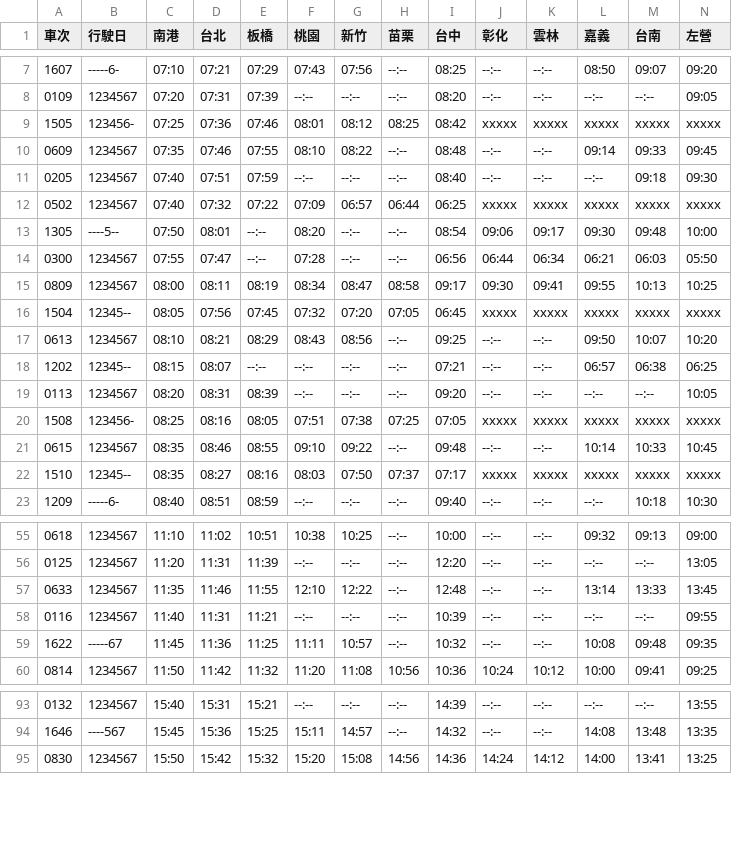
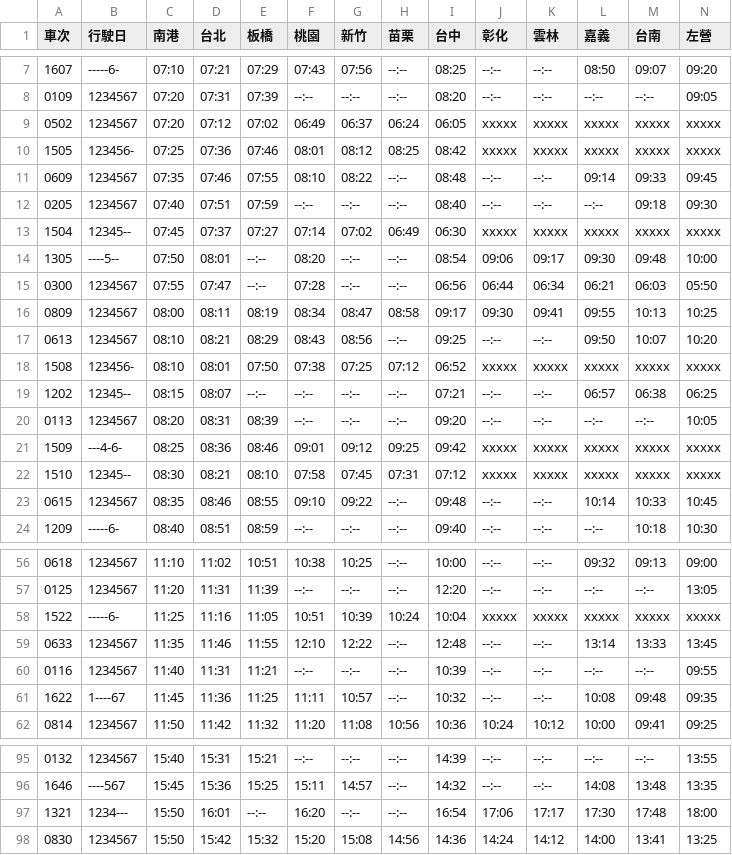
Before and after one commit to repeat/taiwan-high-speed-rail-timetable, a CSV file: timetable.csv, drawn as a sheet; only a part is shown, gaps mark what is left out; the diff covers the shown part only.

Commit message:
Update CSV timetable to 2019/07/01 data.

```diff
--- a/timetable.csv
+++ b/timetable.csv
@@ -8,2 +8,3 @@
 0109,1234567,07:20,07:31,07:39,--:--,--:--,--:--,08:20,--:--,--:--,--:--,--:--,09:05
+0502,1234567,07:20,07:12,07:02,06:49,06:37,06:24,06:05,xxxxx,xxxxx,xxxxx,xxxxx,xxxxx
 1505,123456-,07:25,07:36,07:46,08:01,08:12,08:25,08:42,xxxxx,xxxxx,xxxxx,xxxxx,xxxxx
@@ -11,3 +12,3 @@
 0205,1234567,07:40,07:51,07:59,--:--,--:--,--:--,08:40,--:--,--:--,--:--,09:18,09:30
-0502,1234567,07:40,07:32,07:22,07:09,06:57,06:44,06:25,xxxxx,xxxxx,xxxxx,xxxxx,xxxxx
+1504,12345--,07:45,07:37,07:27,07:14,07:02,06:49,06:30,xxxxx,xxxxx,xxxxx,xxxxx,xxxxx
 1305,----5--,07:50,08:01,--:--,08:20,--:--,--:--,08:54,09:06,09:17,09:30,09:48,10:00
@@ -15,9 +16,9 @@
 0809,1234567,08:00,08:11,08:19,08:34,08:47,08:58,09:17,09:30,09:41,09:55,10:13,10:25
-1504,12345--,08:05,07:56,07:45,07:32,07:20,07:05,06:45,xxxxx,xxxxx,xxxxx,xxxxx,xxxxx
 0613,1234567,08:10,08:21,08:29,08:43,08:56,--:--,09:25,--:--,--:--,09:50,10:07,10:20
+1508,123456-,08:10,08:01,07:50,07:38,07:25,07:12,06:52,xxxxx,xxxxx,xxxxx,xxxxx,xxxxx
 1202,12345--,08:15,08:07,--:--,--:--,--:--,--:--,07:21,--:--,--:--,06:57,06:38,06:25
 0113,1234567,08:20,08:31,08:39,--:--,--:--,--:--,09:20,--:--,--:--,--:--,--:--,10:05
-1508,123456-,08:25,08:16,08:05,07:51,07:38,07:25,07:05,xxxxx,xxxxx,xxxxx,xxxxx,xxxxx
+1509,---4-6-,08:25,08:36,08:46,09:01,09:12,09:25,09:42,xxxxx,xxxxx,xxxxx,xxxxx,xxxxx
+1510,12345--,08:30,08:21,08:10,07:58,07:45,07:31,07:12,xxxxx,xxxxx,xxxxx,xxxxx,xxxxx
 0615,1234567,08:35,08:46,08:55,09:10,09:22,--:--,09:48,--:--,--:--,10:14,10:33,10:45
-1510,12345--,08:35,08:27,08:16,08:03,07:50,07:37,07:17,xxxxx,xxxxx,xxxxx,xxxxx,xxxxx
 1209,-----6-,08:40,08:51,08:59,--:--,--:--,--:--,09:40,--:--,--:--,--:--,10:18,10:30
@@ -56,5 +57,6 @@
 0125,1234567,11:20,11:31,11:39,--:--,--:--,--:--,12:20,--:--,--:--,--:--,--:--,13:05
+1522,-----6-,11:25,11:16,11:05,10:51,10:39,10:24,10:04,xxxxx,xxxxx,xxxxx,xxxxx,xxxxx
 0633,1234567,11:35,11:46,11:55,12:10,12:22,--:--,12:48,--:--,--:--,13:14,13:33,13:45
 0116,1234567,11:40,11:31,11:21,--:--,--:--,--:--,10:39,--:--,--:--,--:--,--:--,09:55
-1622,-----67,11:45,11:36,11:25,11:11,10:57,--:--,10:32,--:--,--:--,10:08,09:48,09:35
+1622,1----67,11:45,11:36,11:25,11:11,10:57,--:--,10:32,--:--,--:--,10:08,09:48,09:35
 0814,1234567,11:50,11:42,11:32,11:20,11:08,10:56,10:36,10:24,10:12,10:00,09:41,09:25
@@ -94,2 +96,3 @@
 1646,----567,15:45,15:36,15:25,15:11,14:57,--:--,14:32,--:--,--:--,14:08,13:48,13:35
+1321,1234---,15:50,16:01,--:--,16:20,--:--,--:--,16:54,17:06,17:17,17:30,17:48,18:00
 0830,1234567,15:50,15:42,15:32,15:20,15:08,14:56,14:36,14:24,14:12,14:00,13:41,13:25
```
Also changed, not shown: 2 added rows and 7 edited cells elsewhere in this file, northbound.csv, southbound.csv.
